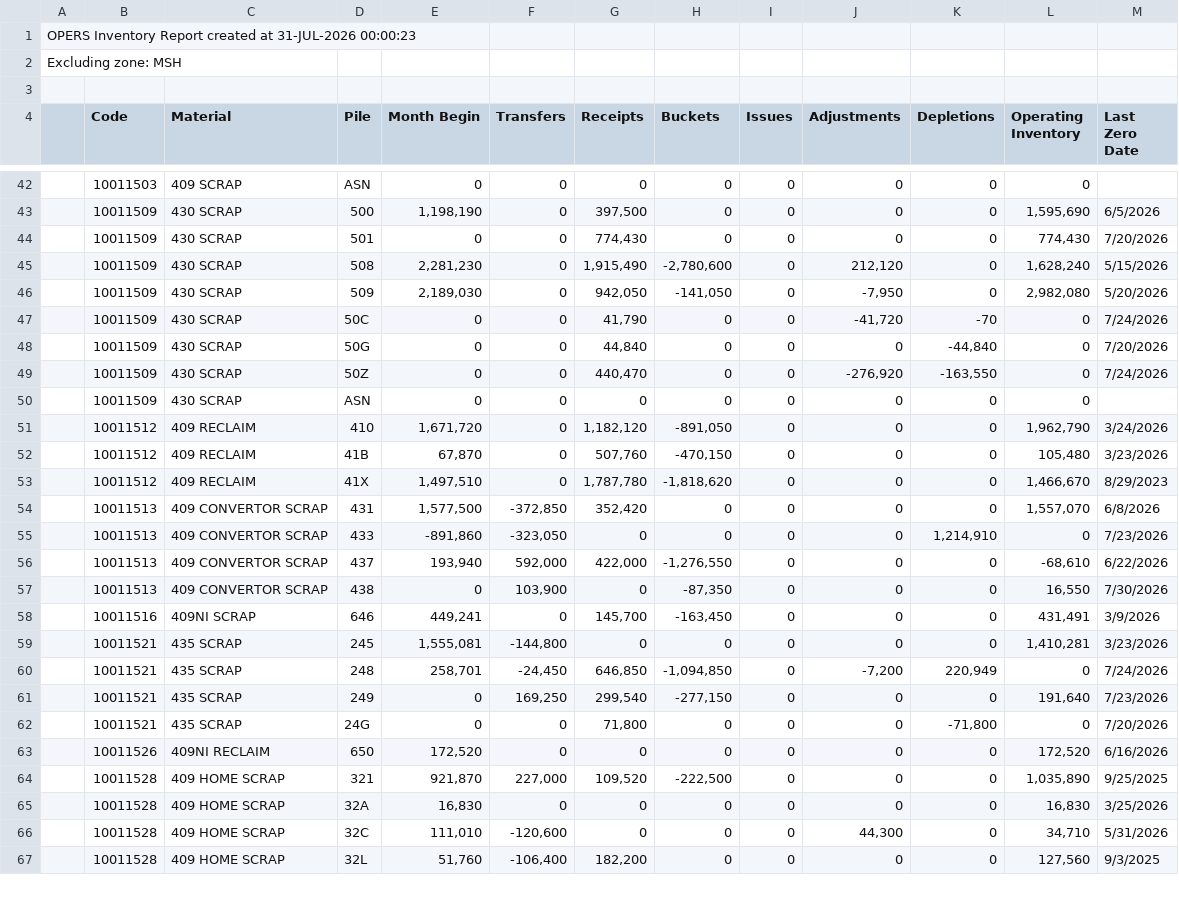
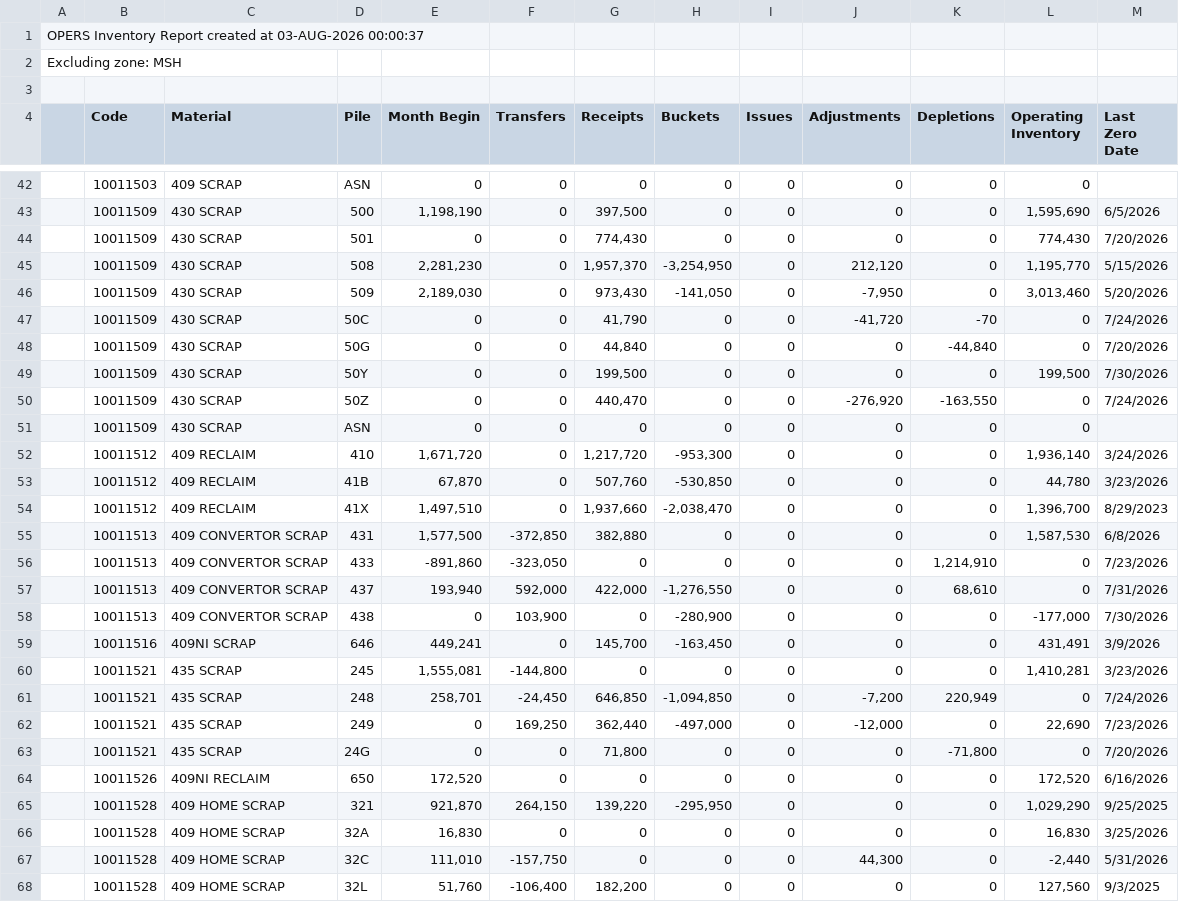
Before and after one commit to Harsco36Map/Yardmap, a CSV file: LatestInventory.csv, drawn as a sheet; only a part is shown, gaps mark what is left out; the diff covers the shown part only.

```diff
--- a/LatestInventory.csv
+++ b/LatestInventory.csv
@@ -1,2 +1,2 @@
-OPERS Inventory Report created at 31-JUL-2026 00:00:23
+OPERS Inventory Report created at 03-AUG-2026 00:00:37
 Excluding zone: MSH
@@ -44,15 +44,16 @@ Excluding zone: MSH
 ,"10011509","430 SCRAP","501 ","0","0","774,430","0","0","0","0","774,430","7/20/2026"
-,"10011509","430 SCRAP","508 ","2,281,230","0","1,915,490","-2,780,600","0","212,120","0","1,628,240","5/15/2026"
-,"10011509","430 SCRAP","509 ","2,189,030","0","942,050","-141,050","0","-7,950","0","2,982,080","5/20/2026"
+,"10011509","430 SCRAP","508 ","2,281,230","0","1,957,370","-3,254,950","0","212,120","0","1,195,770","5/15/2026"
+,"10011509","430 SCRAP","509 ","2,189,030","0","973,430","-141,050","0","-7,950","0","3,013,460","5/20/2026"
 ,"10011509","430 SCRAP","50C ","0","0","41,790","0","0","-41,720","-70","0","7/24/2026"
 ,"10011509","430 SCRAP","50G ","0","0","44,840","0","0","0","-44,840","0","7/20/2026"
+,"10011509","430 SCRAP","50Y ","0","0","199,500","0","0","0","0","199,500","7/30/2026"
 ,"10011509","430 SCRAP","50Z ","0","0","440,470","0","0","-276,920","-163,550","0","7/24/2026"
 ,"10011509","430 SCRAP","ASN ","0","0","0","0","0","0","0","0",""
-,"10011512","409 RECLAIM","410 ","1,671,720","0","1,182,120","-891,050","0","0","0","1,962,790","3/24/2026"
-,"10011512","409 RECLAIM","41B ","67,870","0","507,760","-470,150","0","0","0","105,480","3/23/2026"
-,"10011512","409 RECLAIM","41X ","1,497,510","0","1,787,780","-1,818,620","0","0","0","1,466,670","8/29/2023"
-,"10011513","409 CONVERTOR SCRAP","431 ","1,577,500","-372,850","352,420","0","0","0","0","1,557,070","6/8/2026"
+,"10011512","409 RECLAIM","410 ","1,671,720","0","1,217,720","-953,300","0","0","0","1,936,140","3/24/2026"
+,"10011512","409 RECLAIM","41B ","67,870","0","507,760","-530,850","0","0","0","44,780","3/23/2026"
+,"10011512","409 RECLAIM","41X ","1,497,510","0","1,937,660","-2,038,470","0","0","0","1,396,700","8/29/2023"
+,"10011513","409 CONVERTOR SCRAP","431 ","1,577,500","-372,850","382,880","0","0","0","0","1,587,530","6/8/2026"
 ,"10011513","409 CONVERTOR SCRAP","433 ","-891,860","-323,050","0","0","0","0","1,214,910","0","7/23/2026"
-,"10011513","409 CONVERTOR SCRAP","437 ","193,940","592,000","422,000","-1,276,550","0","0","0","-68,610","6/22/2026"
-,"10011513","409 CONVERTOR SCRAP","438 ","0","103,900","0","-87,350","0","0","0","16,550","7/30/2026"
+,"10011513","409 CONVERTOR SCRAP","437 ","193,940","592,000","422,000","-1,276,550","0","0","68,610","0","7/31/2026"
+,"10011513","409 CONVERTOR SCRAP","438 ","0","103,900","0","-280,900","0","0","0","-177,000","7/30/2026"
 ,"10011516","409NI SCRAP","646 ","449,241","0","145,700","-163,450","0","0","0","431,491","3/9/2026"
@@ -60,8 +61,8 @@ Excluding zone: MSH
 ,"10011521","435 SCRAP","248 ","258,701","-24,450","646,850","-1,094,850","0","-7,200","220,949","0","7/24/2026"
-,"10011521","435 SCRAP","249 ","0","169,250","299,540","-277,150","0","0","0","191,640","7/23/2026"
+,"10011521","435 SCRAP","249 ","0","169,250","362,440","-497,000","0","-12,000","0","22,690","7/23/2026"
 ,"10011521","435 SCRAP","24G ","0","0","71,800","0","0","0","-71,800","0","7/20/2026"
 ,"10011526","409NI RECLAIM","650 ","172,520","0","0","0","0","0","0","172,520","6/16/2026"
-,"10011528","409 HOME SCRAP","321 ","921,870","227,000","109,520","-222,500","0","0","0","1,035,890","9/25/2025"
+,"10011528","409 HOME SCRAP","321 ","921,870","264,150","139,220","-295,950","0","0","0","1,029,290","9/25/2025"
 ,"10011528","409 HOME SCRAP","32A ","16,830","0","0","0","0","0","0","16,830","3/25/2026"
-,"10011528","409 HOME SCRAP","32C ","111,010","-120,600","0","0","0","44,300","0","34,710","5/31/2026"
+,"10011528","409 HOME SCRAP","32C ","111,010","-157,750","0","0","0","44,300","0","-2,440","5/31/2026"
 ,"10011528","409 HOME SCRAP","32L ","51,760","-106,400","182,200","0","0","0","0","127,560","9/3/2025"
```
Also changed, not shown: 1 added row and 99 edited cells elsewhere in this file, 2 other files.
